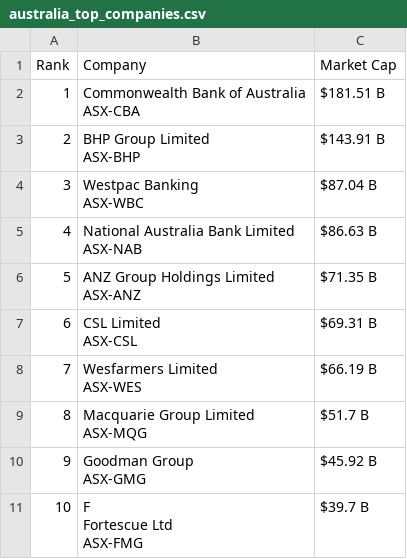
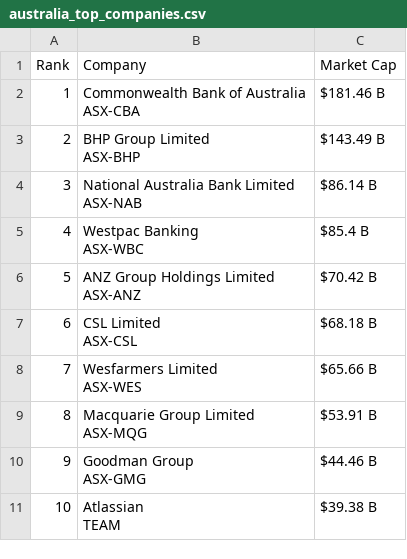
Before and after one commit to ayeeff/marketcap, a CSV file: data/australia_top_companies.csv, drawn as a sheet.

```diff
--- a/data/australia_top_companies.csv
+++ b/data/australia_top_companies.csv
@@ -1,22 +1,21 @@
 Rank,Company,Market Cap
-1,"Commonwealth Bank of Australia
-ASX-CBA",$181.51 B
-2,"BHP Group Limited
-ASX-BHP",$143.91 B
-3,"Westpac Banking
-ASX-WBC",$87.04 B
-4,"National Australia Bank Limited
-ASX-NAB",$86.63 B
-5,"ANZ Group Holdings Limited
-ASX-ANZ",$71.35 B
-6,"CSL Limited
-ASX-CSL",$69.31 B
-7,"Wesfarmers Limited
-ASX-WES",$66.19 B
-8,"Macquarie Group Limited
-ASX-MQG",$51.7 B
-9,"Goodman Group
-ASX-GMG",$45.92 B
-10,"F
-Fortescue Ltd
-ASX-FMG",$39.7 B
+1,"Commonwealth Bank of Australia
+ASX-CBA",$181.46 B
+2,"BHP Group Limited
+ASX-BHP",$143.49 B
+3,"National Australia Bank Limited
+ASX-NAB",$86.14 B
+4,"Westpac Banking
+ASX-WBC",$85.4 B
+5,"ANZ Group Holdings Limited
+ASX-ANZ",$70.42 B
+6,"CSL Limited
+ASX-CSL",$68.18 B
+7,"Wesfarmers Limited
+ASX-WES",$65.66 B
+8,"Macquarie Group Limited
+ASX-MQG",$53.91 B
+9,"Goodman Group
+ASX-GMG",$44.46 B
+10,"Atlassian
+TEAM",$39.38 B
```
